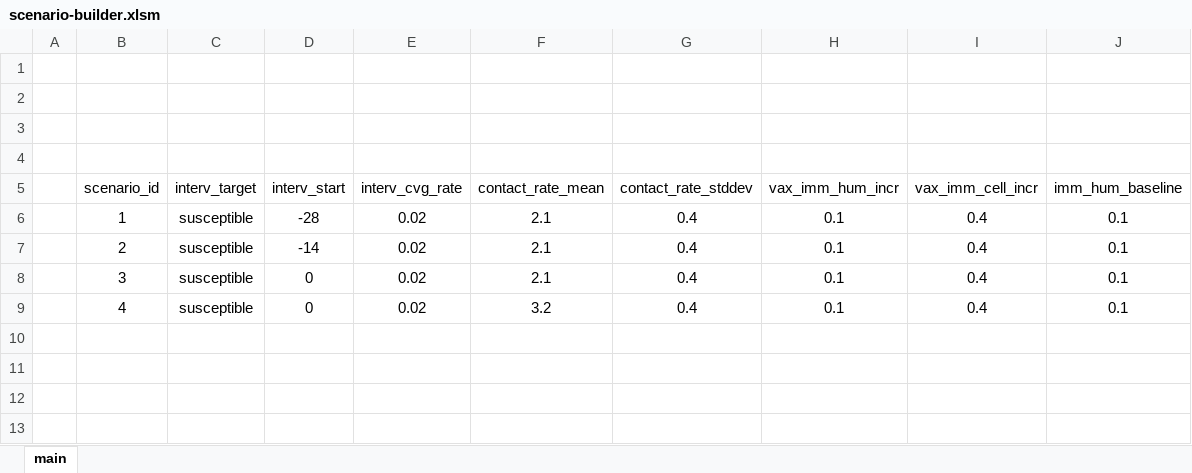
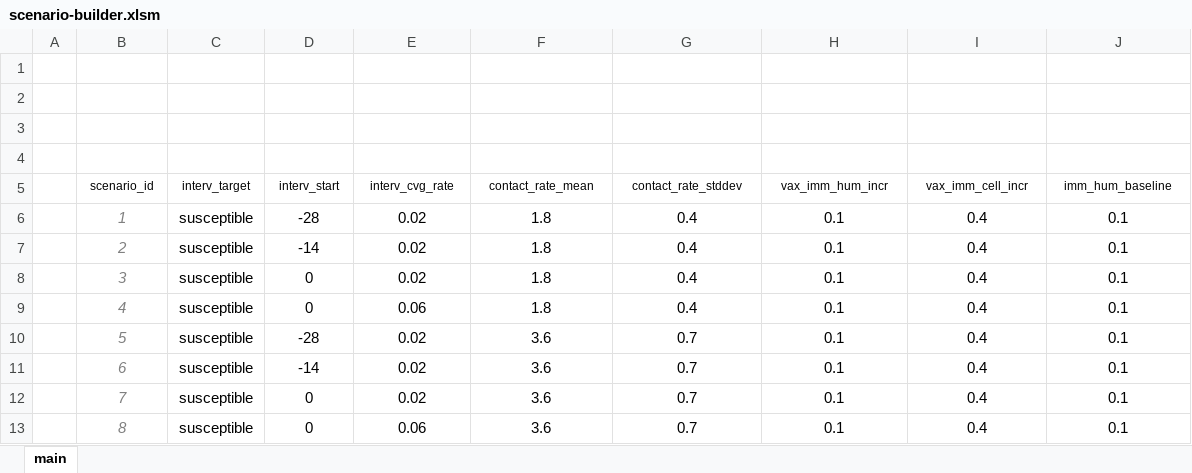
Before and after one commit to davidchampredon/naf, an Excel workbook: simul/scenario-builder.xlsm, sheet main, drawn as a sheet; values as stored, in another font and other column widths than the file's, no borders; charts and pictures and table styles not drawn; the diff names each change by its address in the sheet, - before the commit and + after, or states it on an @@ line.

Commit message:
new scenario (for tests)

```diff
--- a/simul/scenario-builder.xlsm (sheet main)
+++ b/simul/scenario-builder.xlsm (sheet main)
@@ B5:J5 text size: smaller @@
@@ B6:B9 italic: off → on, text colour: black → #808080 @@
-F6:F8 (contact_rate_mean): 2.1
+F6:F8 (contact_rate_mean): 1.8
-E9 (interv_cvg_rate): 0.02
+E9 (interv_cvg_rate): 0.06
-F9 (contact_rate_mean): 3.2
+F9 (contact_rate_mean): 1.8
+row 10:  | 5 | susceptible | -28 | 0.02 | 3.6 | 0.7 | 0.1 | 0.4 | 0.1
+row 11:  | 6 | susceptible | -14 | 0.02 | 3.6 | 0.7 | 0.1 | 0.4 | 0.1
+row 12:  | 7 | susceptible | 0 | 0.02 | 3.6 | 0.7 | 0.1 | 0.4 | 0.1
+row 13:  | 8 | susceptible | 0 | 0.06 | 3.6 | 0.7 | 0.1 | 0.4 | 0.1
```
Also changed, not shown: formulas that keep their value, 2 other files.
